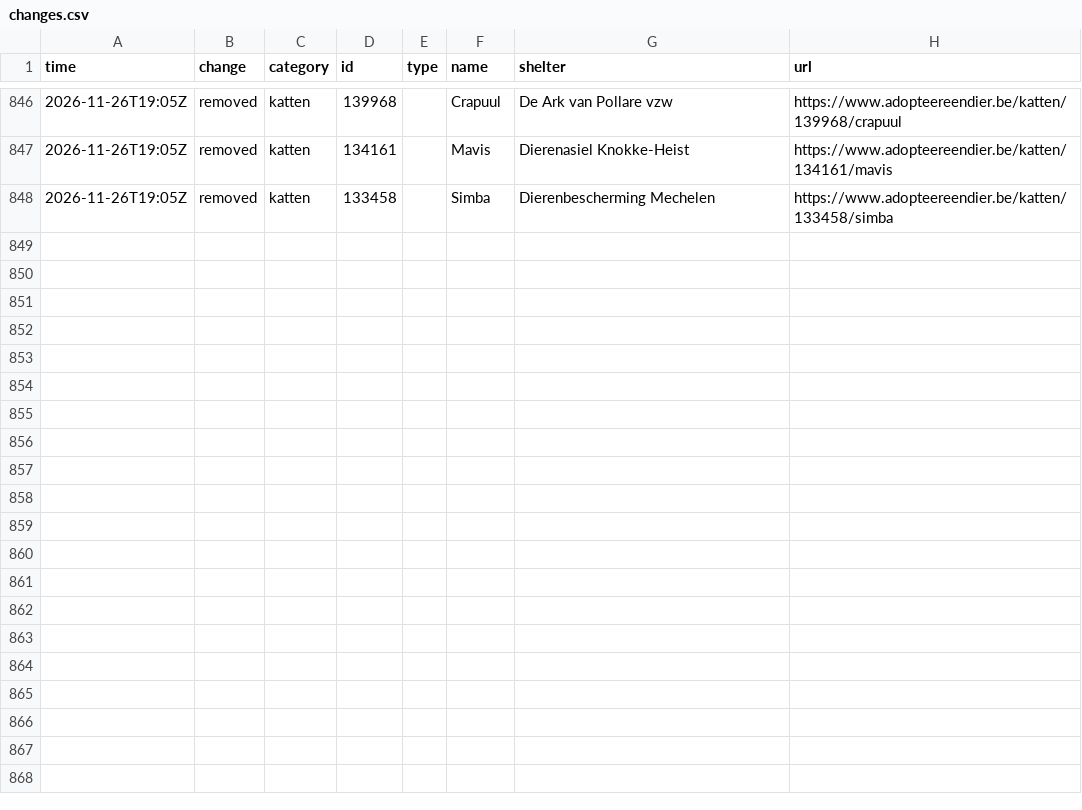
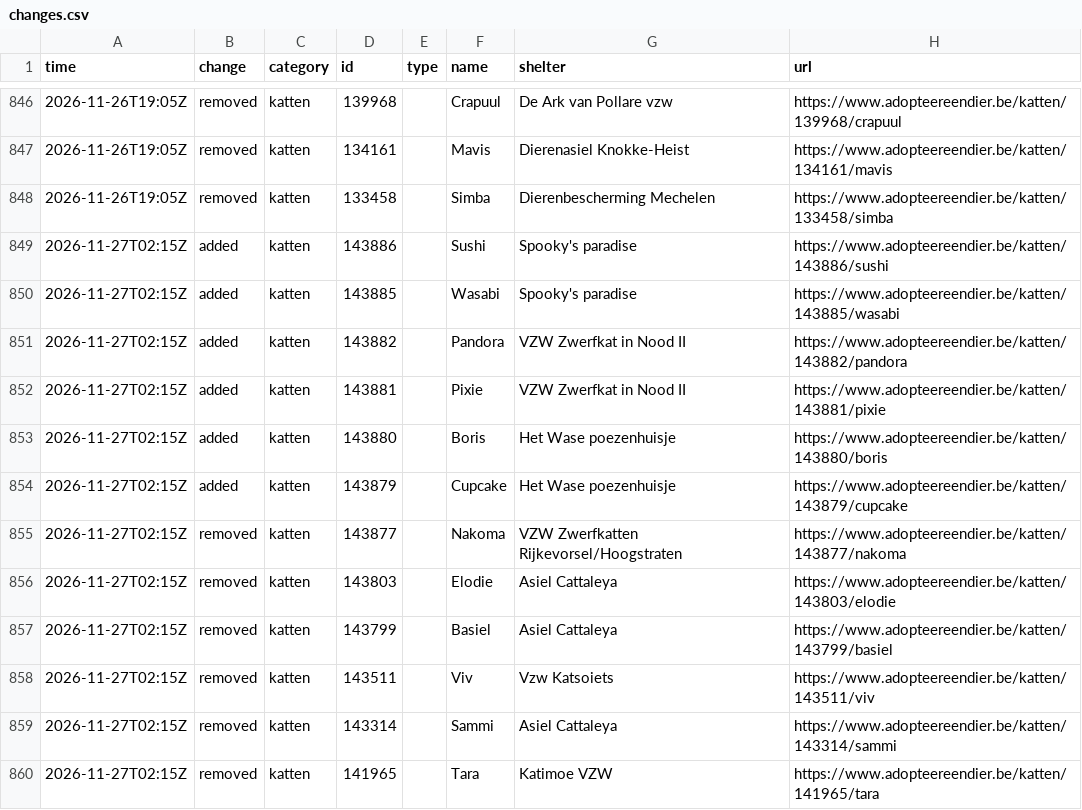
Before and after one commit to HansF/kitties, a CSV file: data/changes.csv, drawn as a sheet; only a part is shown, gaps mark what is left out; the diff names each change by its address in the sheet, - before the commit and + after, or states it on an @@ line.

```diff
--- a/data/changes.csv
+++ b/data/changes.csv
+row 849: 2026-11-27T02:15Z | added | katten | 143886 |  | Sushi | Spooky's paradise | https://www.adopteereendier.be/katten/143886/sushi
+row 850: 2026-11-27T02:15Z | added | katten | 143885 |  | Wasabi | Spooky's paradise | https://www.adopteereendier.be/katten/143885/wasabi
+row 851: 2026-11-27T02:15Z | added | katten | 143882 |  | Pandora | VZW Zwerfkat in Nood II | https://www.adopteereendier.be/katten/143882/pandora
+row 852: 2026-11-27T02:15Z | added | katten | 143881 |  | Pixie | VZW Zwerfkat in Nood II | https://www.adopteereendier.be/katten/143881/pixie
+row 853: 2026-11-27T02:15Z | added | katten | 143880 |  | Boris | Het Wase poezenhuisje | https://www.adopteereendier.be/katten/143880/boris
+row 854: 2026-11-27T02:15Z | added | katten | 143879 |  | Cupcake | Het Wase poezenhuisje | https://www.adopteereendier.be/katten/143879/cupcake
+row 855: 2026-11-27T02:15Z | removed | katten | 143877 |  | Nakoma | VZW Zwerfkatten Rijkevorsel/Hoogstraten | https://www.adopteereendier.be/katten/143877/nakoma
+row 856: 2026-11-27T02:15Z | removed | katten | 143803 |  | Elodie | Asiel Cattaleya | https://www.adopteereendier.be/katten/143803/elodie
+row 857: 2026-11-27T02:15Z | removed | katten | 143799 |  | Basiel | Asiel Cattaleya | https://www.adopteereendier.be/katten/143799/basiel
+row 858: 2026-11-27T02:15Z | removed | katten | 143511 |  | Viv | Vzw Katsoiets | https://www.adopteereendier.be/katten/143511/viv
+row 859: 2026-11-27T02:15Z | removed | katten | 143314 |  | Sammi | Asiel Cattaleya | https://www.adopteereendier.be/katten/143314/sammi
+row 860: 2026-11-27T02:15Z | removed | katten | 141965 |  | Tara | Katimoe VZW | https://www.adopteereendier.be/katten/141965/tara
```
Also changed, not shown: data/animals.csv, data/per-soort/honden.csv, 31 other files.
